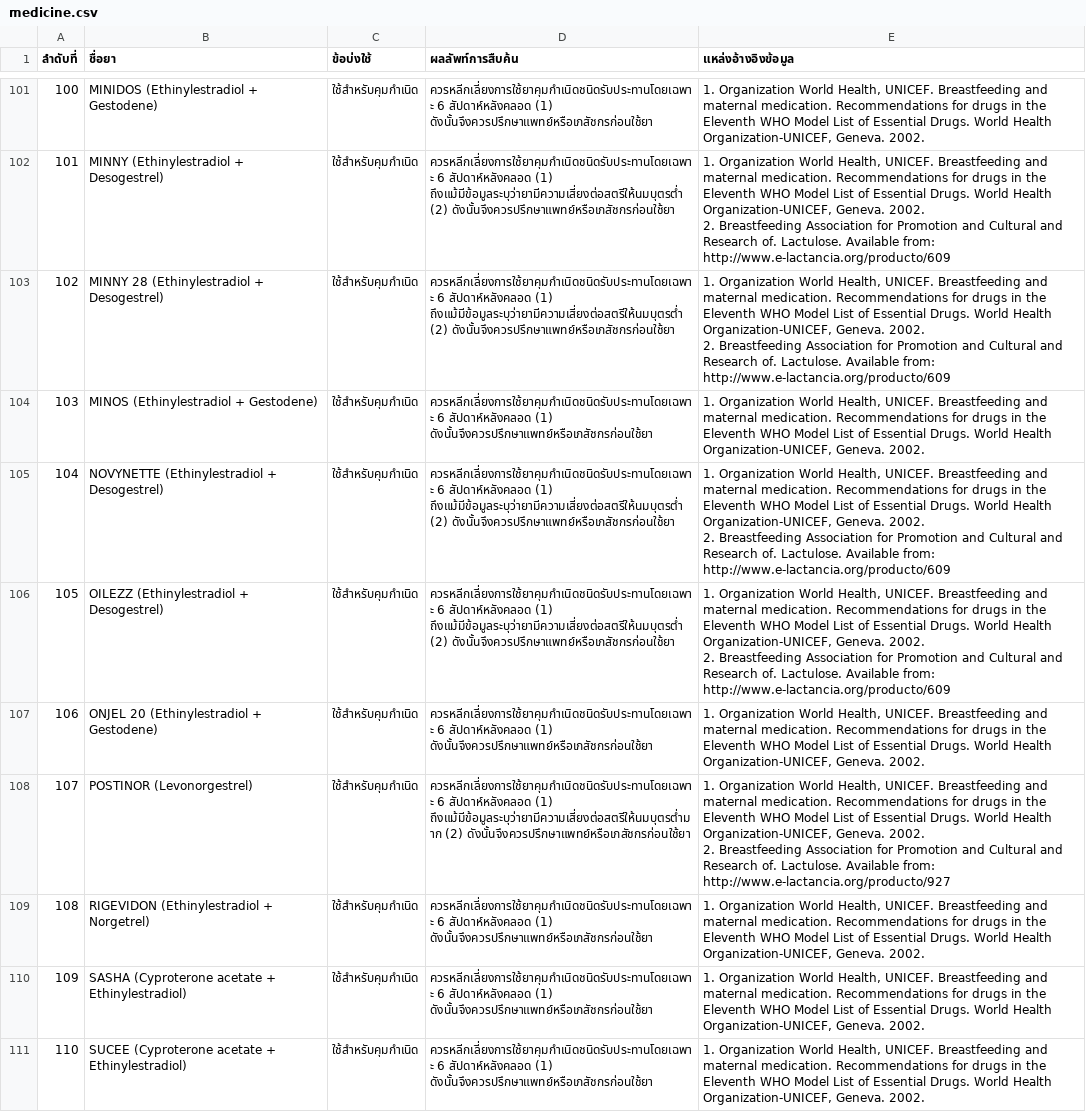
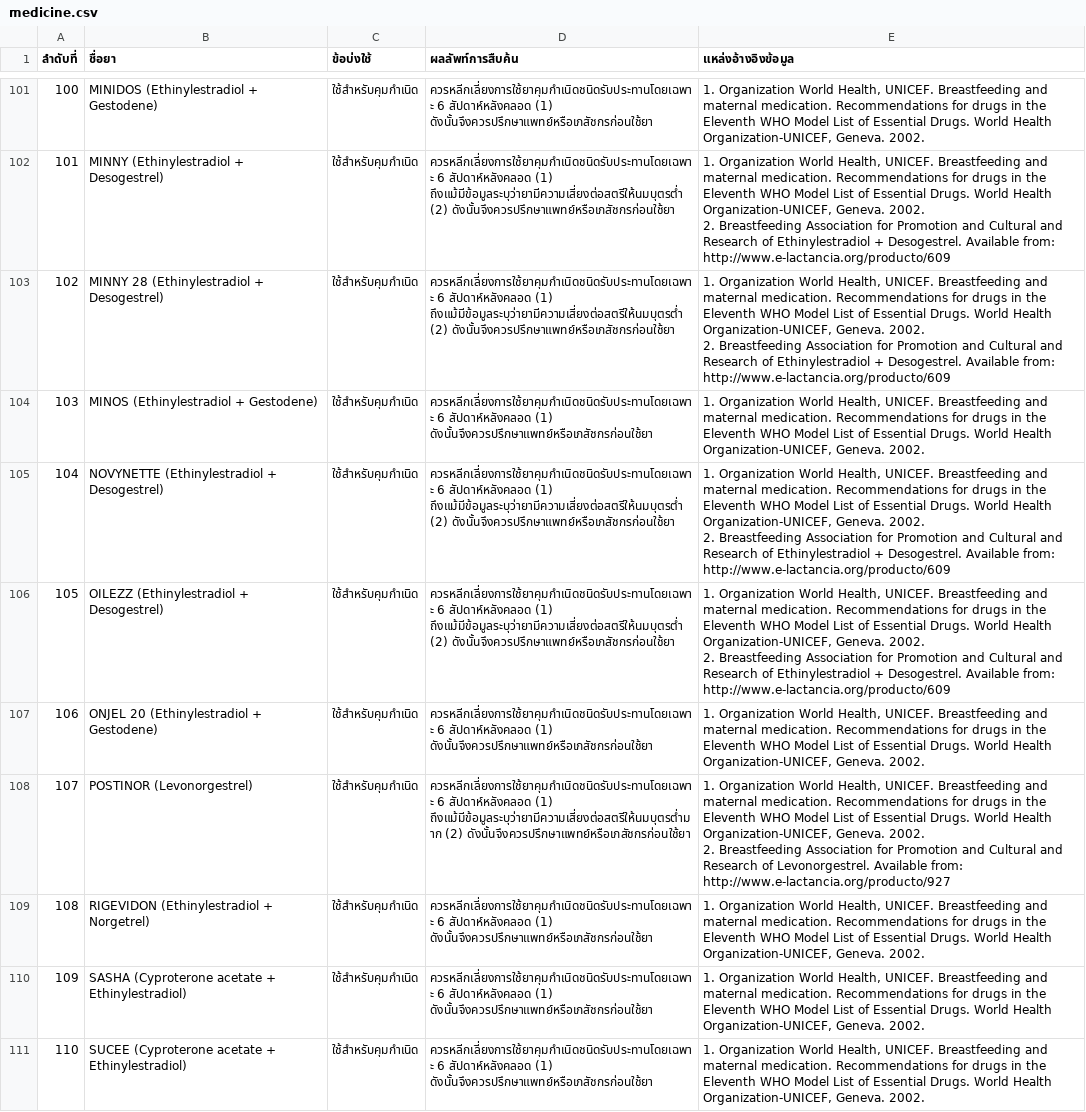
Before and after one commit to Wchindanai/Medicine, a CSV file: app/src/main/assets/drug/medicine.csv, drawn as a sheet; only a part is shown, gaps mark what is left out; the diff covers the shown part only; the diff names each change by its address in the sheet, - before the commit and + after, or states it on an @@ line.

```diff
--- a/app/src/main/assets/drug/medicine.csv
+++ b/app/src/main/assets/drug/medicine.csv
-E102:E103 (แหล่งอ้างอิงข้อมูล): …and Research of. Lactulose. Available from:…
+E102:E103 (แหล่งอ้างอิงข้อมูล): …and Research of Ethinylestradiol + Desogestrel. Available from:…
-E105:E106 (แหล่งอ้างอิงข้อมูล): …and Research of. Lactulose. Available from:…
+E105:E106 (แหล่งอ้างอิงข้อมูล): …and Research of Ethinylestradiol + Desogestrel. Available from:…
-E108 (แหล่งอ้างอิงข้อมูล): …and Research of. Lactulose. Available from:…
+E108 (แหล่งอ้างอิงข้อมูล): …and Research of Levonorgestrel. Available from:…
```
Also changed, not shown: 23 edited cells elsewhere in this file, 8 other files.
